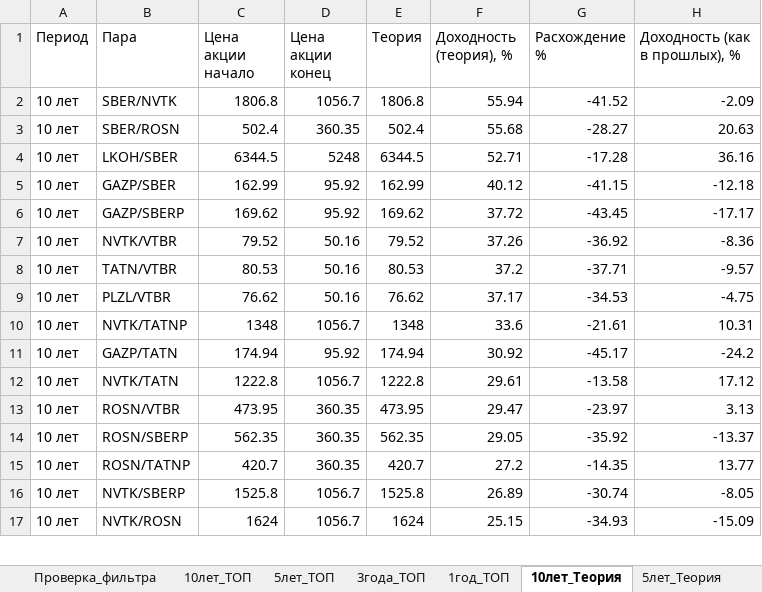
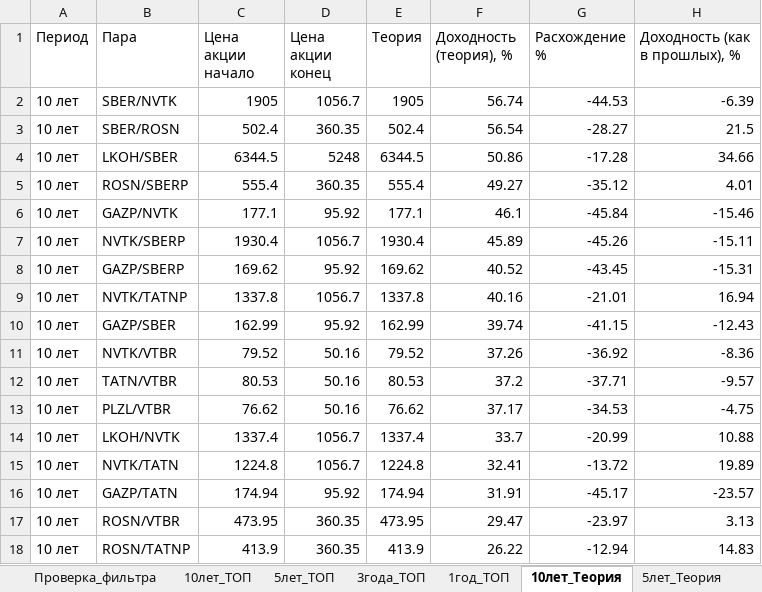
Before and after one commit to gadotkach/pairs-trading, an Excel workbook: pair_strategies_analysis.xlsx, sheet 10лет_Теория, drawn as a sheet; only a part is shown; values as stored, in another font and other column widths than the file's, no borders; removed rows and columns are numbered as before the commit, all else as after; the diff covers the shown part only; the diff names each change by its address in the sheet, - before the commit and + after, or states it on an @@ line.

```diff
--- a/pair_strategies_analysis.xlsx (sheet 10лет_Теория)
+++ b/pair_strategies_analysis.xlsx (sheet 10лет_Теория)
-C2 (Цена акции начало): 1806.8
+C2 (Цена акции начало): 1905
-E2 (Теория): 1806.8
+E2 (Теория): 1905
-F2 (Доходность (теория), %): 55.94
+F2 (Доходность (теория), %): 56.74
-G2 (Расхождение %): -41.52
+G2 (Расхождение %): -44.53
-H2 (Доходность (как в прошлых), %): -2.09
+H2 (Доходность (как в прошлых), %): -6.39
-F3 (Доходность (теория), %): 55.68
+F3 (Доходность (теория), %): 56.54
-H3 (Доходность (как в прошлых), %): 20.63
+H3 (Доходность (как в прошлых), %): 21.5
-F4 (Доходность (теория), %): 52.71
+F4 (Доходность (теория), %): 50.86
-H4 (Доходность (как в прошлых), %): 36.16
+H4 (Доходность (как в прошлых), %): 34.66
-row 5: 10 лет | GAZP/SBER | 162.99 | 95.92 | 162.99 | 40.12 | -41.15 | -12.18
+row 5: 10 лет | ROSN/SBERP | 555.4 | 360.35 | 555.4 | 49.27 | -35.12 | 4.01
+row 6: 10 лет | GAZP/NVTK | 177.1 | 95.92 | 177.1 | 46.1 | -45.84 | -15.46
+row 7: 10 лет | NVTK/SBERP | 1930.4 | 1056.7 | 1930.4 | 45.89 | -45.26 | -15.11
-F8 (Доходность (теория), %): 37.72
+F8 (Доходность (теория), %): 40.52
-H8 (Доходность (как в прошлых), %): -17.17
+H8 (Доходность (как в прошлых), %): -15.31
+row 9: 10 лет | NVTK/TATNP | 1337.8 | 1056.7 | 1337.8 | 40.16 | -21.01 | 16.94
+row 10: 10 лет | GAZP/SBER | 162.99 | 95.92 | 162.99 | 39.74 | -41.15 | -12.43
-row 10: 10 лет | NVTK/TATNP | 1348 | 1056.7 | 1348 | 33.6 | -21.61 | 10.31
+row 14: 10 лет | LKOH/NVTK | 1337.4 | 1056.7 | 1337.4 | 33.7 | -20.99 | 10.88
+row 15: 10 лет | NVTK/TATN | 1224.8 | 1056.7 | 1224.8 | 32.41 | -13.72 | 19.89
-F16 (Доходность (теория), %): 30.92
+F16 (Доходность (теория), %): 31.91
-H16 (Доходность (как в прошлых), %): -24.2
+H16 (Доходность (как в прошлых), %): -23.57
-row 12: 10 лет | NVTK/TATN | 1222.8 | 1056.7 | 1222.8 | 29.61 | -13.58 | 17.12
-row 14: 10 лет | ROSN/SBERP | 562.35 | 360.35 | 562.35 | 29.05 | -35.92 | -13.37
-C18 (Цена акции начало): 420.7
+C18 (Цена акции начало): 413.9
-E18 (Теория): 420.7
+E18 (Теория): 413.9
-F18 (Доходность (теория), %): 27.2
+F18 (Доходность (теория), %): 26.22
-G18 (Расхождение %): -14.35
+G18 (Расхождение %): -12.94
-H18 (Доходность (как в прошлых), %): 13.77
+H18 (Доходность (как в прошлых), %): 14.83
-row 16: 10 лет | NVTK/SBERP | 1525.8 | 1056.7 | 1525.8 | 26.89 | -30.74 | -8.05
-row 17: 10 лет | NVTK/ROSN | 1624 | 1056.7 | 1624 | 25.15 | -34.93 | -15.09
```
Also changed, not shown: 18 added rows, 19 removed rows, 1 moved row and 49 edited cells elsewhere in this sheet, sheet 1год_Теория, sheet 5лет_Теория, sheet 3года_Теория, sheet 1год_ТОП, sheet 3года_ТОП, sheet 5лет_ТОП, 1 more sheet, analytics_z.xlsx, 1 other file.
